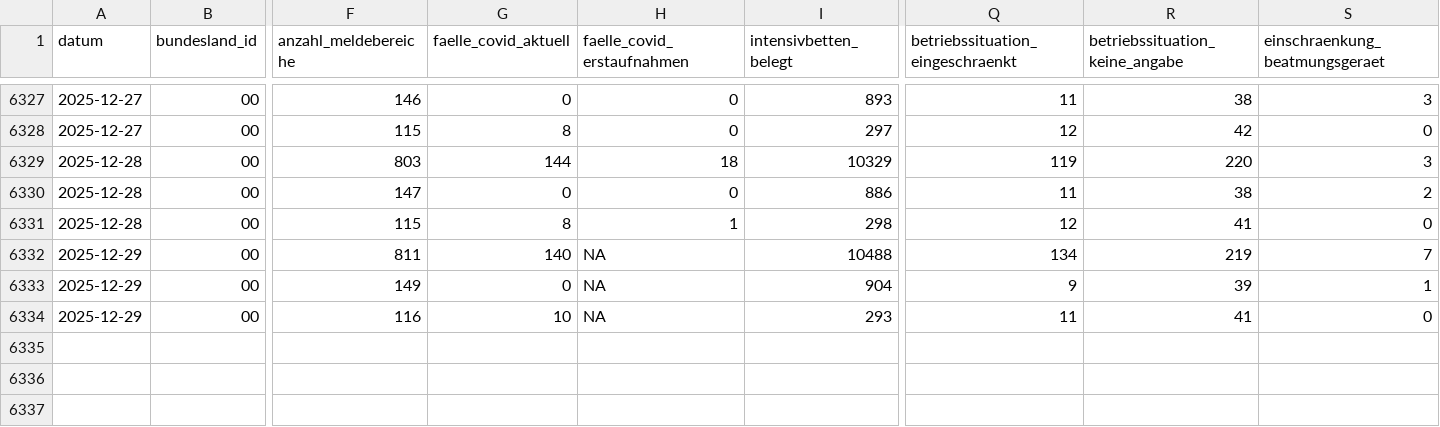
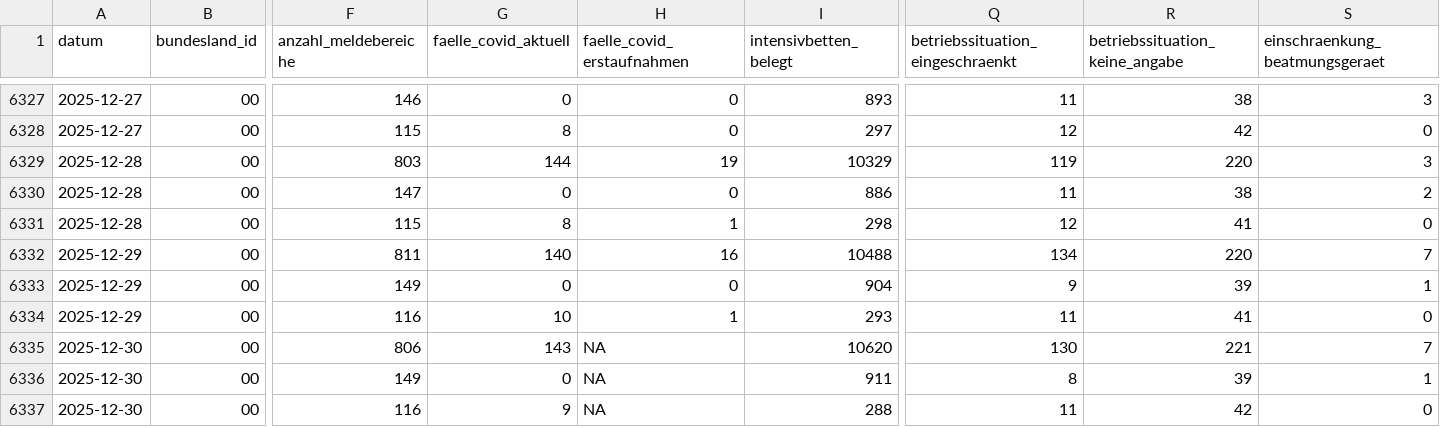
Before and after one commit to robert-koch-institut/Intensivkapazitaeten_und_COVID-19-Intensivbettenbelegung_in_Deutschland, a CSV file: Intensivregister_Deutschland_Kapazitaeten.csv, drawn as a sheet; only a part is shown, gaps mark what is left out; rows hold the shown columns only; the diff covers the shown part only; the diff names each change by its address in the sheet, - before the commit and + after, or states it on an @@ line.

```diff
--- a/Intensivregister_Deutschland_Kapazitaeten.csv
+++ b/Intensivregister_Deutschland_Kapazitaeten.csv
-H6329 (faelle_covid_erstaufnahmen): 18
+H6329 (faelle_covid_erstaufnahmen): 19
-H6332 (faelle_covid_erstaufnahmen): NA
+H6332 (faelle_covid_erstaufnahmen): 16
-R6332 (betriebssituation_keine_angabe): 219
+R6332 (betriebssituation_keine_angabe): 220
-H6333 (faelle_covid_erstaufnahmen): NA
+H6333 (faelle_covid_erstaufnahmen): 0
-H6334 (faelle_covid_erstaufnahmen): NA
+H6334 (faelle_covid_erstaufnahmen): 1
+row 6335: 2025-12-30 | 00 | 806 | 143 | NA | 10620 | 130 | 221 | 7
+row 6336: 2025-12-30 | 00 | 149 | 0 | NA | 911 | 8 | 39 | 1
+row 6337: 2025-12-30 | 00 | 116 | 9 | NA | 288 | 11 | 42 | 0
```
Also changed, not shown: 6 edited cells elsewhere in this file, 8 other files.
